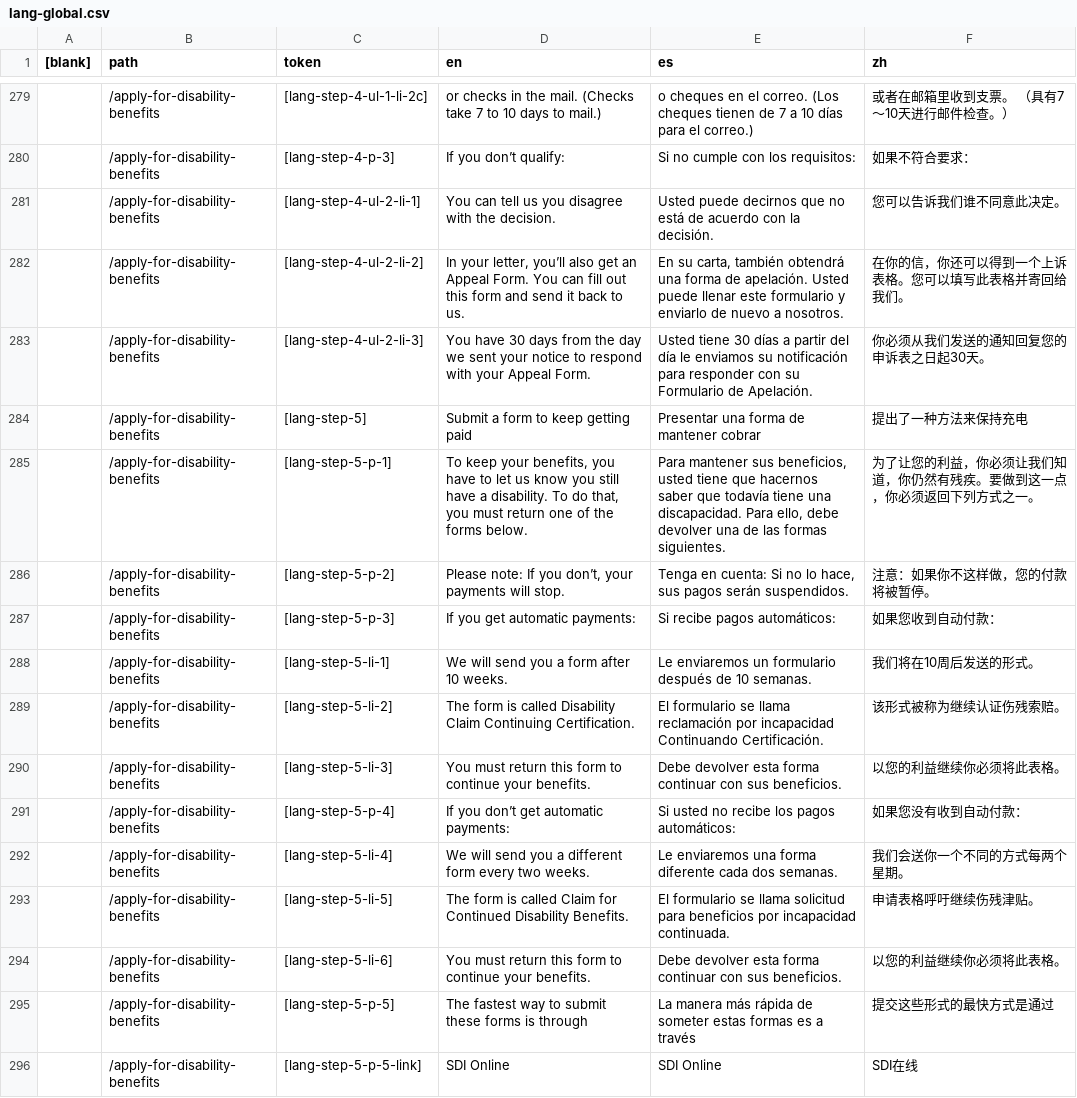
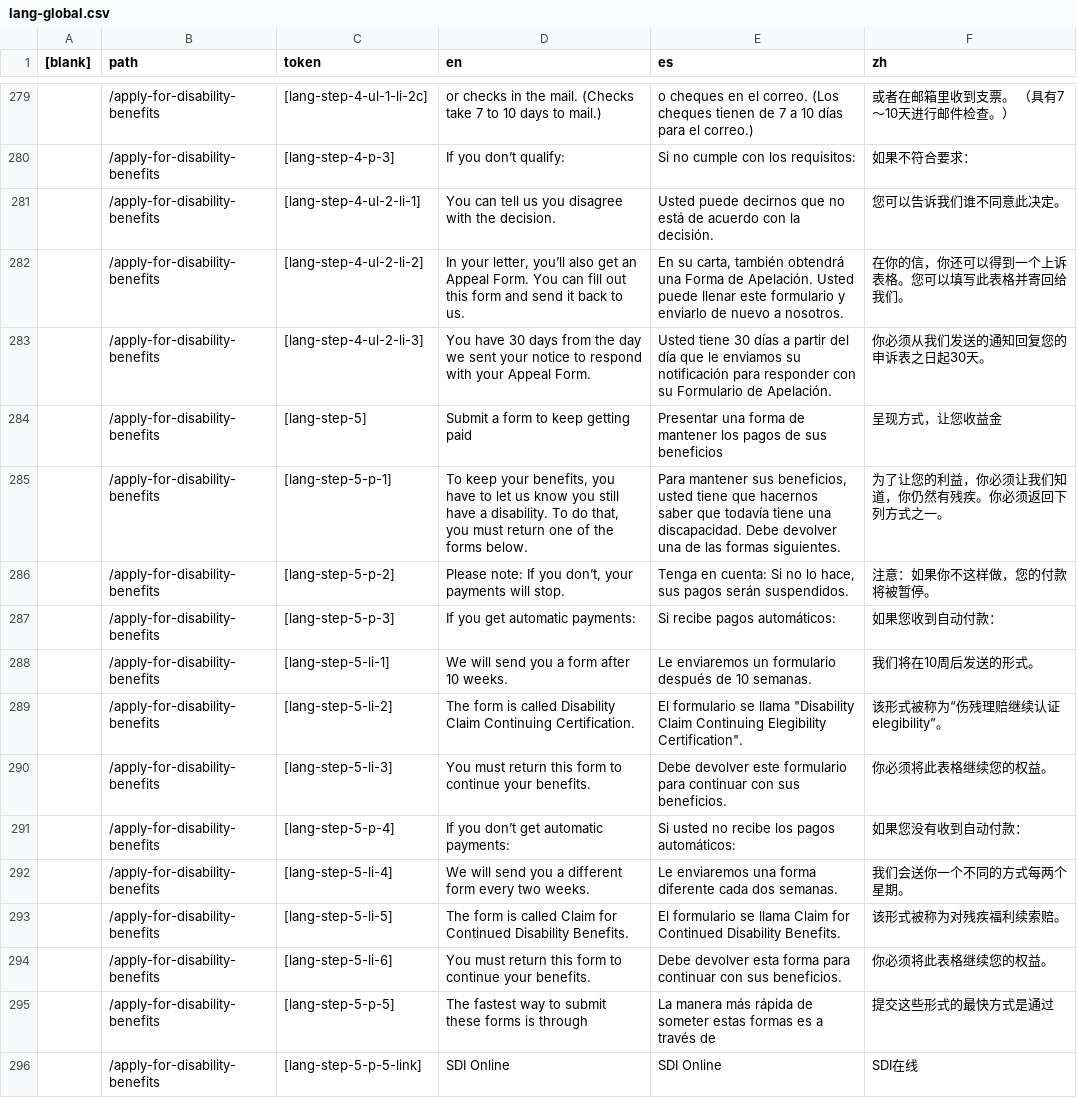
Before and after one commit to cagov/Alpha, a CSV file: src/lang-global.csv, drawn as a sheet; only a part is shown, gaps mark what is left out; the diff covers the shown part only; the diff names each change by its address in the sheet, - before the commit and + after, or states it on an @@ line.

```diff
--- a/src/lang-global.csv
+++ b/src/lang-global.csv
-E282 (es): …obtendrá una forma de apelación. Usted puede…
+E282 (es): …obtendrá una Forma de Apelación. Usted puede…
-E283 (es): …del día le enviamos…
+E283 (es): …del día que le enviamos…
-E284 (es): …de mantener cobrar
+E284 (es): …de mantener los pagos de sus beneficios
-F284 (zh): 提出了一种方法来保持充电
+F284 (zh): 呈现方式，让您收益金
-E285 (es): …una discapacidad. Para ello, debe devolver una…
+E285 (es): …una discapacidad. Debe devolver una…
-F285 (zh): 为了让您的利益，你必须让我们知道，你仍然有残疾。要做到这一点，你必须返回下列方式之一。
+F285 (zh): 为了让您的利益，你必须让我们知道，你仍然有残疾。你必须返回下列方式之一。
-E289 (es): …se llama reclamación por incapacidad Continuando Certificación.
+E289 (es): …se llama "Disability Claim Continuing Elegibility Certification".
-F289 (zh): 该形式被称为继续认证伤残索赔。
+F289 (zh): 该形式被称为“伤残理赔继续认证elegibility”。
-E290 (es): Debe devolver esta forma continuar con…
+E290 (es): Debe devolver este formulario para continuar con…
-F290 (zh): 以您的利益继续你必须将此表格。
+F290 (zh): 你必须将此表格继续您的权益。
-E293 (es): …se llama solicitud para beneficios por incapacidad continuada.
+E293 (es): …se llama Claim for Continued Disability Benefits.
-F293 (zh): 申请表格呼吁继续伤残津贴。
+F293 (zh): 该形式被称为对残疾福利续索赔。
-E294 (es): …esta forma continuar con…
+E294 (es): …esta forma para continuar con…
-F294 (zh): 以您的利益继续你必须将此表格。
+F294 (zh): 你必须将此表格继续您的权益。
-E295 (es): …a través
+E295 (es): …a través de
```
Also changed, not shown: 27 edited cells elsewhere in this file.
